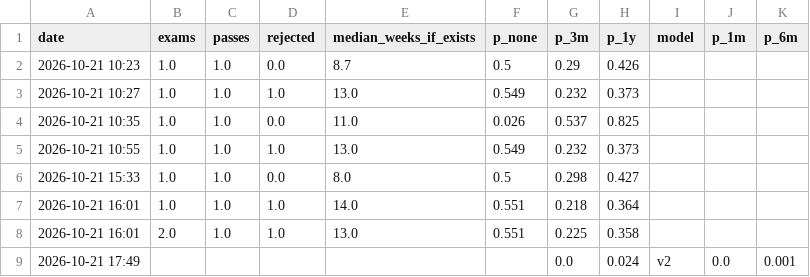
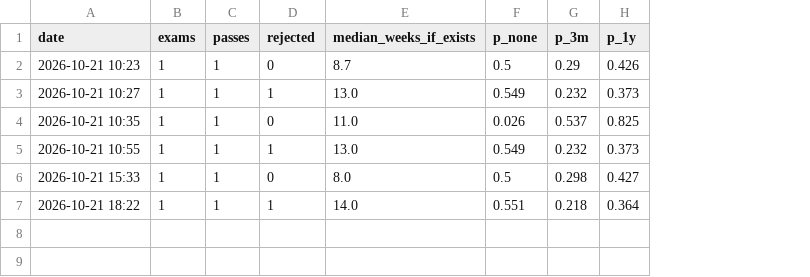
Before and after one commit to vannaflow1/nasdaq-bot, a CSV file: knowledge/eta_history.csv, drawn as a sheet; the diff names each change by its address in the sheet, - before the commit and + after, or states it on an @@ line.

```diff
--- a/knowledge/eta_history.csv
+++ b/knowledge/eta_history.csv
-column I (model), empty
-column J (p_1m), empty
-column K (p_6m), empty
-B2:B7 (exams): 1.0
+B2:B7 (exams): 1
-C2:C7 (passes): 1.0
+C2:C7 (passes): 1
-D2 (rejected): 0.0
+D2 (rejected): 0
-D3 (rejected): 1.0
+D3 (rejected): 1
-D4 (rejected): 0.0
+D4 (rejected): 0
-D5 (rejected): 1.0
+D5 (rejected): 1
-D6 (rejected): 0.0
+D6 (rejected): 0
-A7 (date): 2026-10-21 16:01
+A7 (date): 2026-10-21 18:22
-D7 (rejected): 1.0
+D7 (rejected): 1
-row 8: 2026-10-21 16:01 | 2.0 | 1.0 | 1.0 | 13.0 | 0.551 | 0.225 | 0.358
-row 9: 2026-10-21 17:49 |  |  |  |  |  | 0.0 | 0.024 | v2 | 0.0 | 0.001
```
Also changed, not shown: 5 other files.
